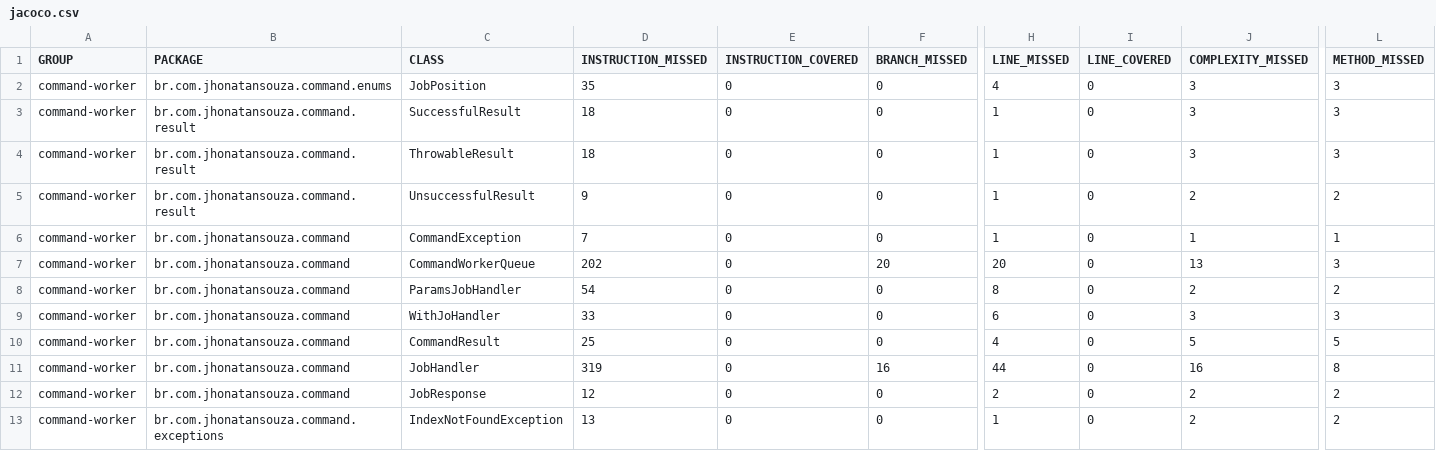
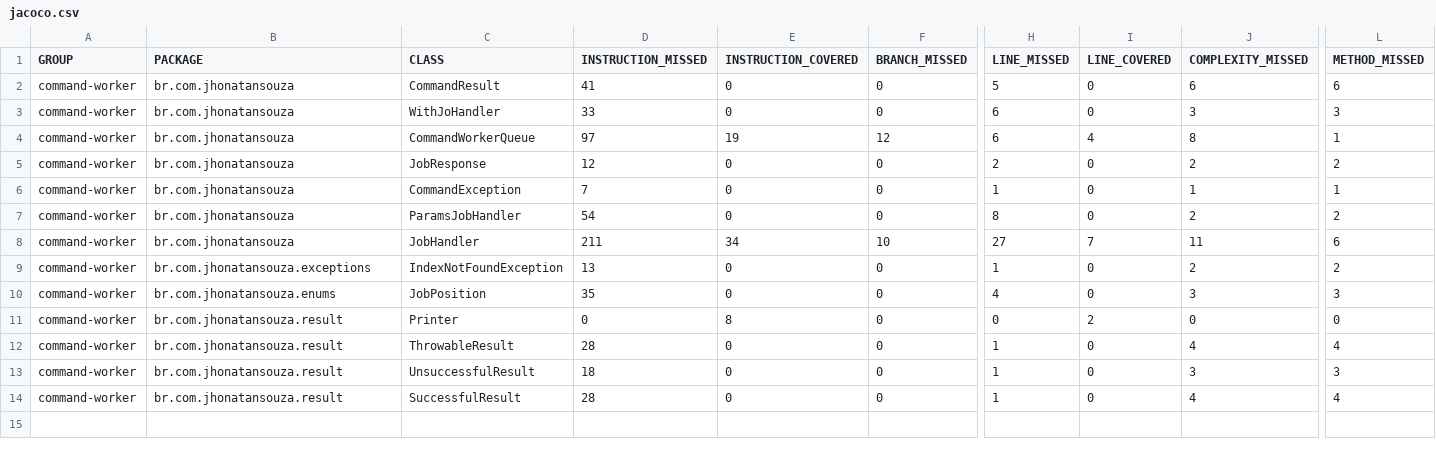
Before and after one commit to jhonatan2760/command-worker, a CSV file: target/site/jacoco/jacoco.csv, drawn as a sheet; only a part is shown, gaps mark what is left out; removed rows and columns are numbered as before the commit, all else as after; rows hold the shown columns only; the diff covers the shown part only; the diff names each change by its address in the sheet, - before the commit and + after, or states it on an @@ line.

Commit message:
Jacoco report issues fix

```diff
--- a/target/site/jacoco/jacoco.csv
+++ b/target/site/jacoco/jacoco.csv
-row 2: command-worker | br.com.jhonatansouza.command.enums | JobPosition | 35 | 0 | 0 | 4 | 0 | 3 | 3
-B2:B3 (PACKAGE): br.com.jhonatansouza.command.result
+B2:B3 (PACKAGE): br.com.jhonatansouza
-C2 (CLASS): SuccessfulResult
+C2 (CLASS): CommandResult
-D2 (INSTRUCTION_MISSED): 18
+D2 (INSTRUCTION_MISSED): 41
-H2 (LINE_MISSED): 1
+H2 (LINE_MISSED): 5
-J2 (COMPLEXITY_MISSED): 3
+J2 (COMPLEXITY_MISSED): 6
-L2 (METHOD_MISSED): 3
+L2 (METHOD_MISSED): 6
-C3 (CLASS): ThrowableResult
+C3 (CLASS): WithJoHandler
-D3 (INSTRUCTION_MISSED): 18
+D3 (INSTRUCTION_MISSED): 33
-H3 (LINE_MISSED): 1
+H3 (LINE_MISSED): 6
+row 4: command-worker | br.com.jhonatansouza | CommandWorkerQueue | 97 | 19 | 12 | 6 | 4 | 8 | 1
-B5 (PACKAGE): br.com.jhonatansouza.command.result
+B5 (PACKAGE): br.com.jhonatansouza
-C5 (CLASS): UnsuccessfulResult
+C5 (CLASS): JobResponse
-D5 (INSTRUCTION_MISSED): 9
+D5 (INSTRUCTION_MISSED): 12
-H5 (LINE_MISSED): 1
+H5 (LINE_MISSED): 2
-B6 (PACKAGE): br.com.jhonatansouza.command
+B6 (PACKAGE): br.com.jhonatansouza
-row 7: command-worker | br.com.jhonatansouza.command | CommandWorkerQueue | 202 | 0 | 20 | 20 | 0 | 13 | 3
-B7 (PACKAGE): br.com.jhonatansouza.command
+B7 (PACKAGE): br.com.jhonatansouza
-row 9: command-worker | br.com.jhonatansouza.command | WithJoHandler | 33 | 0 | 0 | 6 | 0 | 3 | 3
-row 10: command-worker | br.com.jhonatansouza.command | CommandResult | 25 | 0 | 0 | 4 | 0 | 5 | 5
-B8 (PACKAGE): br.com.jhonatansouza.command
+B8 (PACKAGE): br.com.jhonatansouza
-D8 (INSTRUCTION_MISSED): 319
+D8 (INSTRUCTION_MISSED): 211
-E8 (INSTRUCTION_COVERED): 0
+E8 (INSTRUCTION_COVERED): 34
-F8 (BRANCH_MISSED): 16
+F8 (BRANCH_MISSED): 10
-H8 (LINE_MISSED): 44
+H8 (LINE_MISSED): 27
-I8 (LINE_COVERED): 0
+I8 (LINE_COVERED): 7
-J8 (COMPLEXITY_MISSED): 16
+J8 (COMPLEXITY_MISSED): 11
-L8 (METHOD_MISSED): 8
+L8 (METHOD_MISSED): 6
-row 12: command-worker | br.com.jhonatansouza.command | JobResponse | 12 | 0 | 0 | 2 | 0 | 2 | 2
-B9 (PACKAGE): br.com.jhonatansouza.command.exceptions
+B9 (PACKAGE): br.com.jhonatansouza.exceptions
+row 10: command-worker | br.com.jhonatansouza.enums | JobPosition | 35 | 0 | 0 | 4 | 0 | 3 | 3
+row 11: command-worker | br.com.jhonatansouza.result | Printer | 0 | 8 | 0 | 0 | 2 | 0 | 0
+row 12: command-worker | br.com.jhonatansouza.result | ThrowableResult | 28 | 0 | 0 | 1 | 0 | 4 | 4
+row 13: command-worker | br.com.jhonatansouza.result | UnsuccessfulResult | 18 | 0 | 0 | 1 | 0 | 3 | 3
+row 14: command-worker | br.com.jhonatansouza.result | SuccessfulResult | 28 | 0 | 0 | 1 | 0 | 4 | 4
```
Also changed, not shown: 2 edited cells elsewhere in this file, 58 other files.
